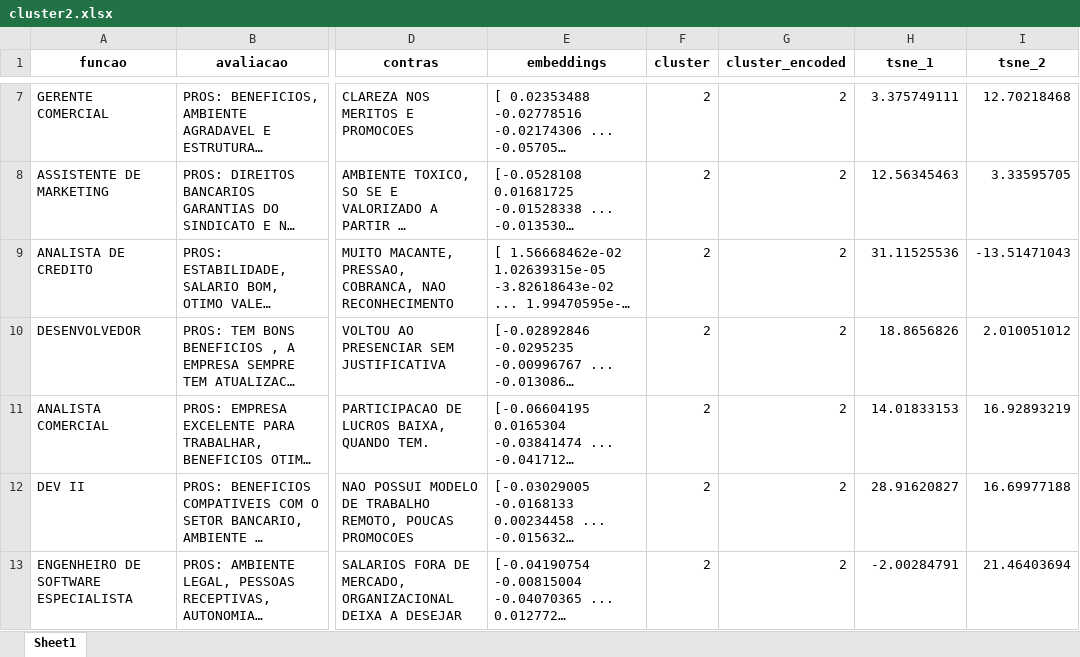
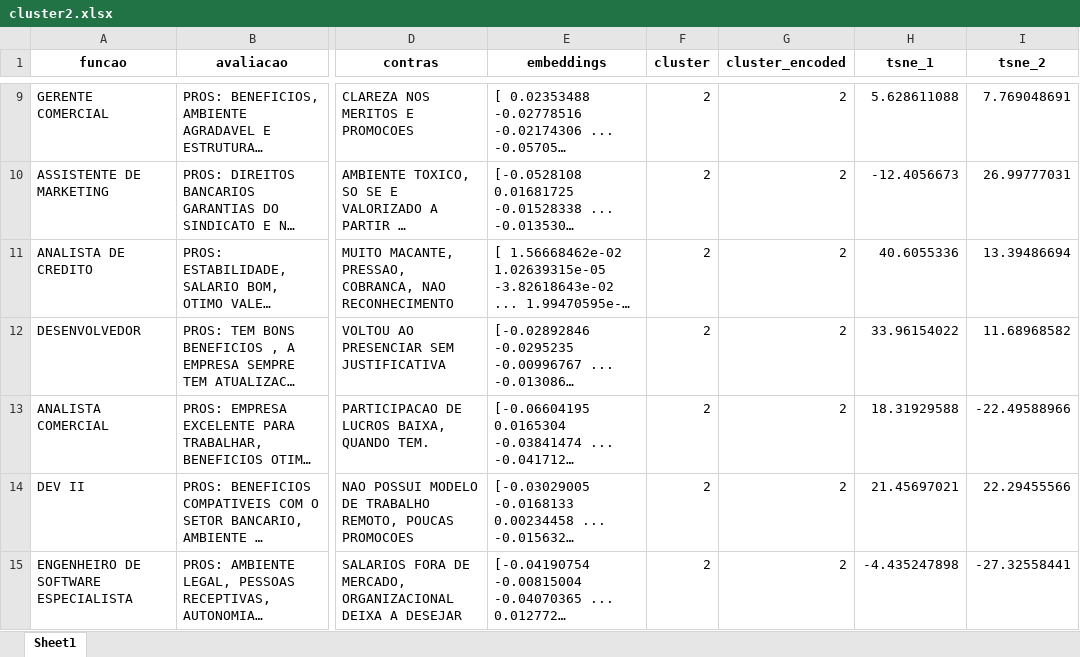
Before and after one commit to GabrielGBcode/BigData-Inter, an Excel workbook: clusters/cluster2.xlsx, sheet Sheet1, drawn as a sheet; only a part is shown, gaps mark what is left out; long unchanged cells end in …; values as stored, in another font and other column widths than the file's, no borders; addresses are those after the commit; the diff covers the shown part only; the diff names each change by its address in the sheet, - before the commit and + after, or states it on an @@ line.

```diff
--- a/clusters/cluster2.xlsx (sheet Sheet1)
+++ b/clusters/cluster2.xlsx (sheet Sheet1)
-H9 (tsne_1): 3.375749111
+H9 (tsne_1): 5.628611088
-I9 (tsne_2): 12.70218468
+I9 (tsne_2): 7.769048691
-H10 (tsne_1): 12.56345463
+H10 (tsne_1): -12.4056673
-I10 (tsne_2): 3.33595705
+I10 (tsne_2): 26.99777031
-H11 (tsne_1): 31.11525536
+H11 (tsne_1): 40.6055336
-I11 (tsne_2): -13.51471043
+I11 (tsne_2): 13.39486694
-H12 (tsne_1): 18.8656826
+H12 (tsne_1): 33.96154022
-I12 (tsne_2): 2.010051012
+I12 (tsne_2): 11.68968582
-H13 (tsne_1): 14.01833153
+H13 (tsne_1): 18.31929588
-I13 (tsne_2): 16.92893219
+I13 (tsne_2): -22.49588966
-H14 (tsne_1): 28.91620827
+H14 (tsne_1): 21.45697021
-I14 (tsne_2): 16.69977188
+I14 (tsne_2): 22.29455566
-H15 (tsne_1): -2.00284791
+H15 (tsne_1): -4.435247898
-I15 (tsne_2): 21.46403694
+I15 (tsne_2): -27.32558441
```
Also changed, not shown: 25 added rows, 7 removed rows and 359 edited cells elsewhere in this sheet, clusters/cluster0.xlsx, clusters/cluster1.xlsx, 15 other files.
